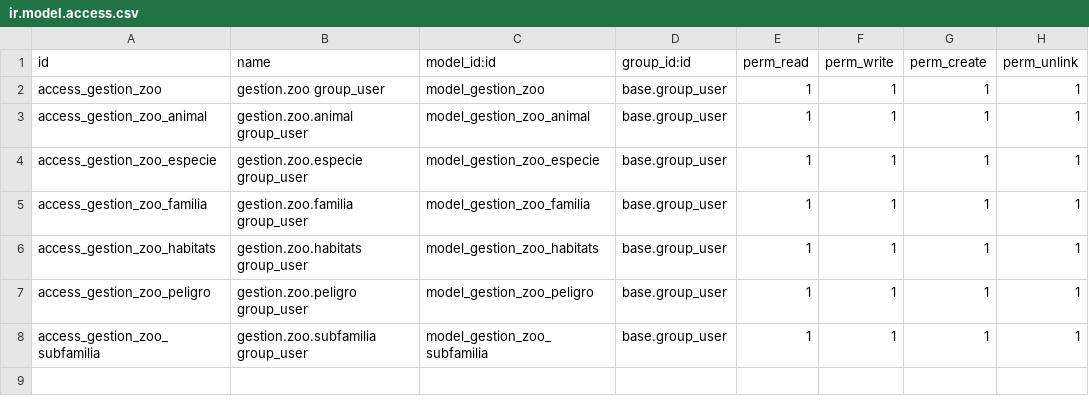
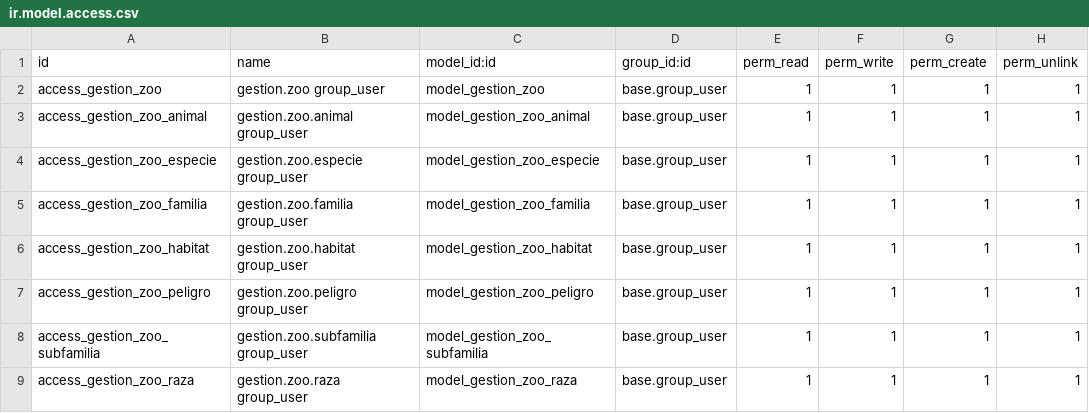
Before and after one commit to Jonathan-Llopis/SGE_Addon_Proyecto, a CSV file: security/ir.model.access.csv, drawn as a sheet.

```diff
--- a/security/ir.model.access.csv
+++ b/security/ir.model.access.csv
@@ -5,4 +5,5 @@
 "access_gestion_zoo_familia","gestion.zoo.familia group_user","model_gestion_zoo_familia","base.group_user",1,1,1,1
-"access_gestion_zoo_habitats","gestion.zoo.habitats group_user","model_gestion_zoo_habitats","base.group_user",1,1,1,1
+"access_gestion_zoo_habitat","gestion.zoo.habitat group_user","model_gestion_zoo_habitat","base.group_user",1,1,1,1
 "access_gestion_zoo_peligro","gestion.zoo.peligro group_user","model_gestion_zoo_peligro","base.group_user",1,1,1,1
 "access_gestion_zoo_subfamilia","gestion.zoo.subfamilia group_user","model_gestion_zoo_subfamilia","base.group_user",1,1,1,1
+"access_gestion_zoo_raza","gestion.zoo.raza group_user","model_gestion_zoo_raza","base.group_user",1,1,1,1
```
Also changed, not shown: 9 other files.
